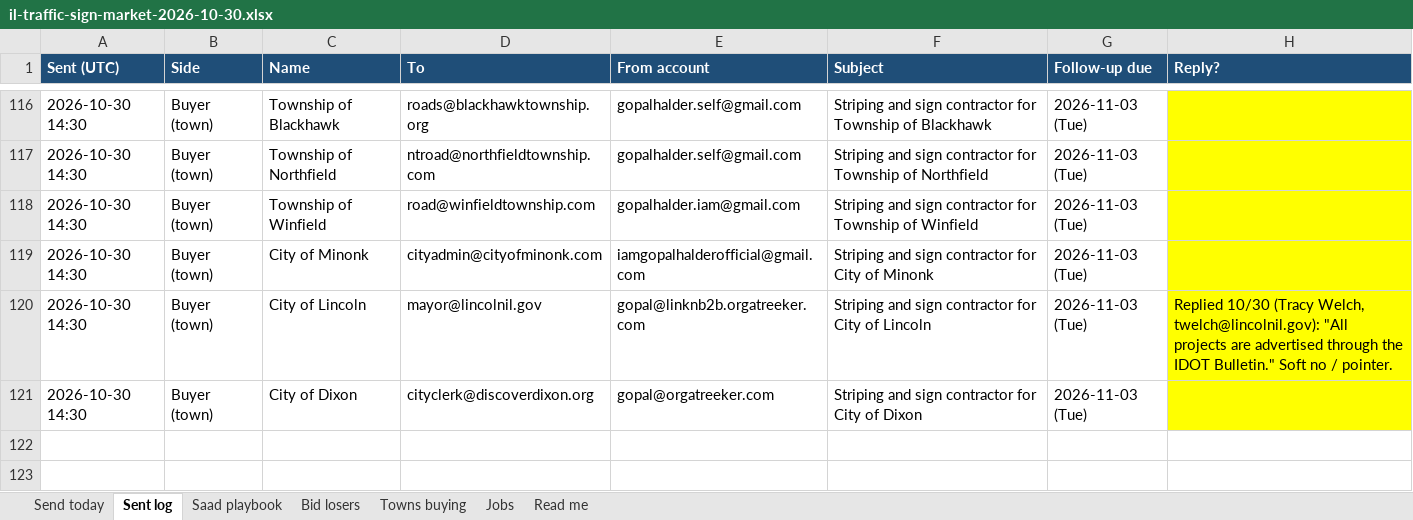
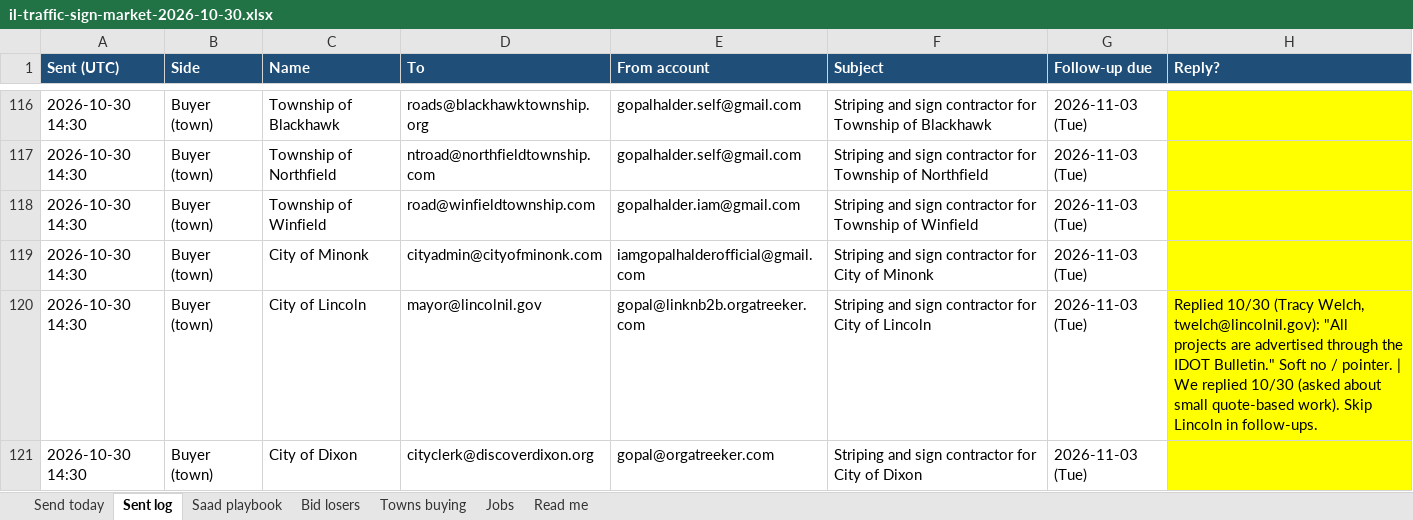
Before and after one commit to orgatreeker/notion-goapl, an Excel workbook: il-traffic-sign-market-2026-10-30.xlsx, sheet Sent log, drawn as a sheet; only a part is shown, gaps mark what is left out; values as stored, in another font and other column widths than the file's, no borders; the diff names each change by its address in the sheet, - before the commit and + after, or states it on an @@ line.

```diff
--- a/il-traffic-sign-market-2026-10-30.xlsx (sheet Sent log)
+++ b/il-traffic-sign-market-2026-10-30.xlsx (sheet Sent log)
-H120 (Reply?): …/ pointer.
+H120 (Reply?): …/ pointer. | We replied 10/30 (asked about small quote-based work). Skip Lincoln in follow-ups.
```
